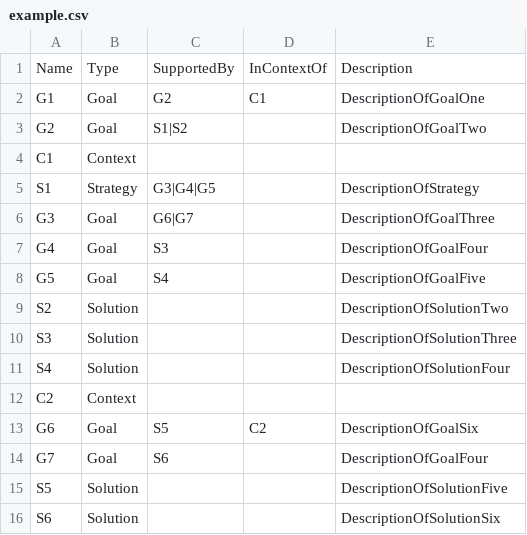
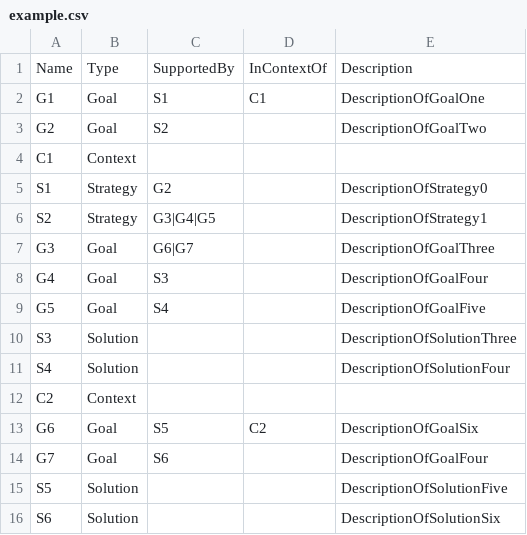
Before and after one commit to wrwei/acme-gmf, a CSV file: org.eclipse.acme.diagram.extension.execution/files/example.csv, drawn as a sheet.

Commit message:
Add files via upload

```diff
--- a/org.eclipse.acme.diagram.extension.execution/files/example.csv
+++ b/org.eclipse.acme.diagram.extension.execution/files/example.csv
@@ -1,6 +1,7 @@
 Name,Type,SupportedBy,InContextOf,Description
-G1,Goal,G2,C1,DescriptionOfGoalOne
-G2,Goal,S1|S2,,DescriptionOfGoalTwo
+G1,Goal,S1,C1,DescriptionOfGoalOne
+G2,Goal,S2,,DescriptionOfGoalTwo
 C1,Context,,,
-S1,Strategy,G3|G4|G5,,DescriptionOfStrategy
+S1,Strategy,G2,,DescriptionOfStrategy0
+S2,Strategy,G3|G4|G5,,DescriptionOfStrategy1
 G3,Goal,G6|G7,,DescriptionOfGoalThree
@@ -8,3 +9,2 @@ G4,Goal,S3,,DescriptionOfGoalFour
 G5,Goal,S4,,DescriptionOfGoalFive
-S2,Solution,,,DescriptionOfSolutionTwo
 S3,Solution,,,DescriptionOfSolutionThree
```
